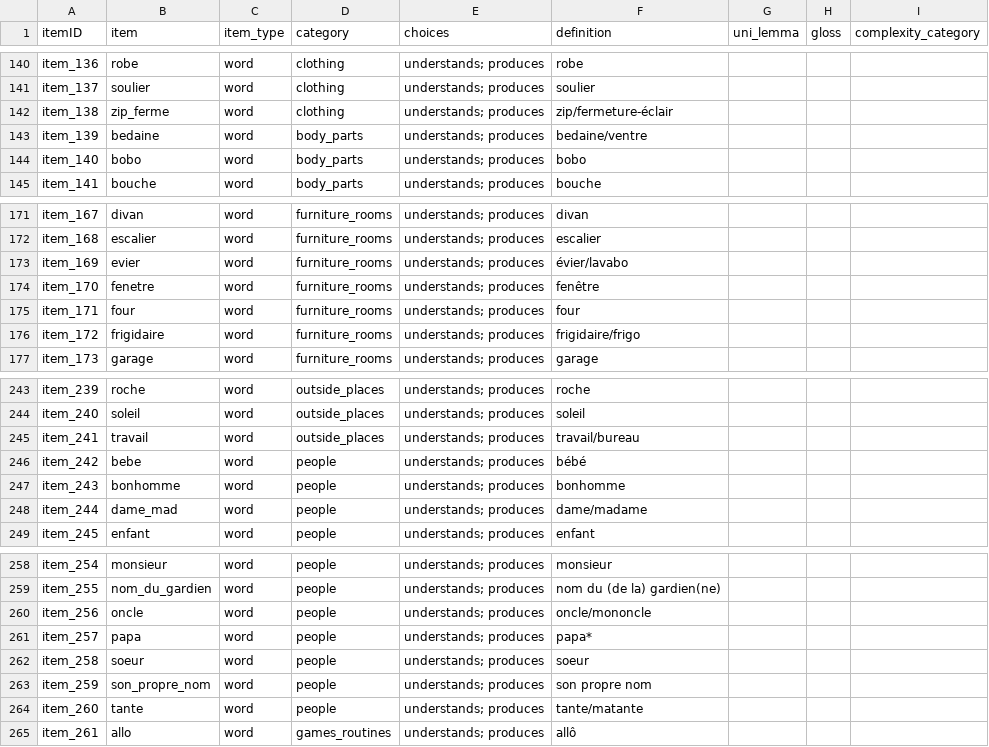
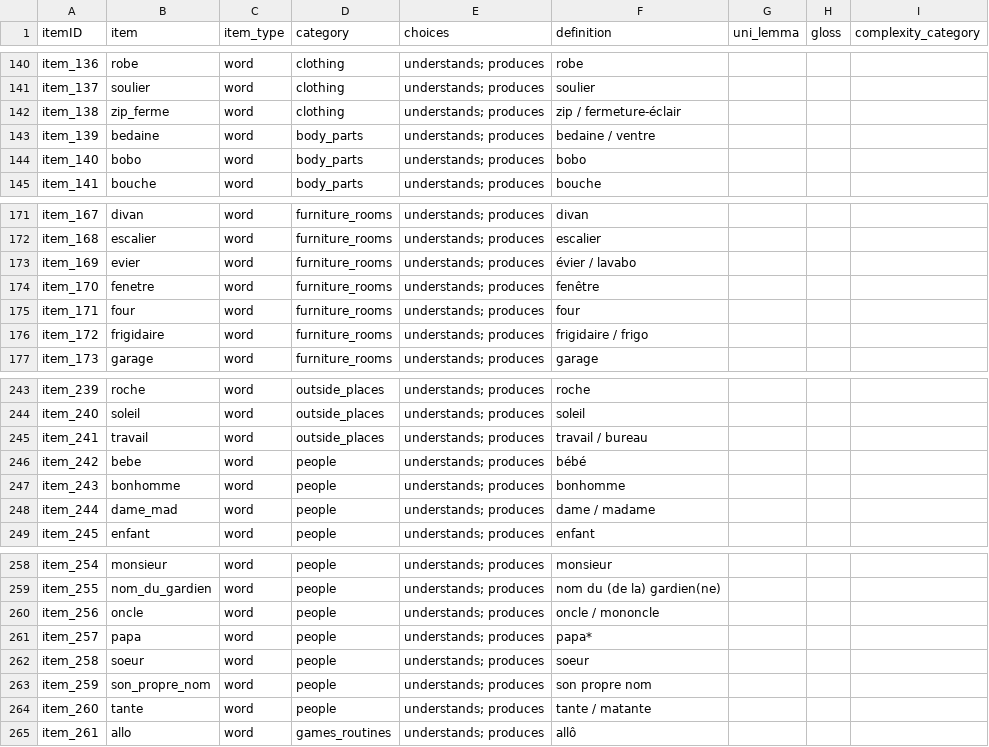
Before and after one commit to langcog/web-cdi, a CSV file: webcdi/cdi_form_csv/[French_Quebec_WG].csv, drawn as a sheet; only a part is shown, gaps mark what is left out; the diff covers the shown part only.

```diff
--- a/webcdi/cdi_form_csv/[French_Quebec_WG].csv
+++ b/webcdi/cdi_form_csv/[French_Quebec_WG].csv
@@ -141,4 +141,4 @@ item_136,robe,word,clothing,understands; produces,robe,,,
 item_137,soulier,word,clothing,understands; produces,soulier,,,
-item_138,zip_ferme,word,clothing,understands; produces,zip/fermeture-éclair,,,
-item_139,bedaine,word,body_parts,understands; produces,bedaine/ventre,,,
+item_138,zip_ferme,word,clothing,understands; produces,zip / fermeture-éclair,,,
+item_139,bedaine,word,body_parts,understands; produces,bedaine / ventre,,,
 item_140,bobo,word,body_parts,understands; produces,bobo,,,
@@ -172,6 +172,6 @@ item_167,divan,word,furniture_rooms,understands; produces,divan,,,
 item_168,escalier,word,furniture_rooms,understands; produces,escalier,,,
-item_169,evier,word,furniture_rooms,understands; produces,évier/lavabo,,,
+item_169,evier,word,furniture_rooms,understands; produces,évier / lavabo,,,
 item_170,fenetre,word,furniture_rooms,understands; produces,fenêtre,,,
 item_171,four,word,furniture_rooms,understands; produces,four,,,
-item_172,frigidaire,word,furniture_rooms,understands; produces,frigidaire/frigo,,,
+item_172,frigidaire,word,furniture_rooms,understands; produces,frigidaire / frigo,,,
 item_173,garage,word,furniture_rooms,understands; produces,garage,,,
@@ -244,6 +244,6 @@ item_239,roche,word,outside_places,understands; produces,roche,,,
 item_240,soleil,word,outside_places,understands; produces,soleil,,,
-item_241,travail,word,outside_places,understands; produces,travail/bureau,,,
+item_241,travail,word,outside_places,understands; produces,travail / bureau,,,
 item_242,bebe,word,people,understands; produces,bébé,,,
 item_243,bonhomme,word,people,understands; produces,bonhomme,,,
-item_244,dame_mad,word,people,understands; produces,dame/madame,,,
+item_244,dame_mad,word,people,understands; produces,dame / madame,,,
 item_245,enfant,word,people,understands; produces,enfant,,,
@@ -259,3 +259,3 @@ item_254,monsieur,word,people,understands; produces,monsieur,,,
 item_255,nom_du_gardien,word,people,understands; produces,nom du (de la) gardien(ne),,,
-item_256,oncle,word,people,understands; produces,oncle/mononcle,,,
+item_256,oncle,word,people,understands; produces,oncle / mononcle,,,
 item_257,papa,word,people,understands; produces,papa*,,,
@@ -263,3 +263,3 @@ item_258,soeur,word,people,understands; produces,soeur,,,
 item_259,son_propre_nom,word,people,understands; produces,son propre nom,,,
-item_260,tante,word,people,understands; produces,tante/matante,,,
+item_260,tante,word,people,understands; produces,tante / matante,,,
 item_261,allo,word,games_routines,understands; produces,allô,,,
```
Also changed, not shown: 15 edited cells elsewhere in this file, webcdi/cdi_form_csv/[French_Quebec_WS].csv, webcdi/cdi_form_csv/choice_options.csv, 9 other files.
